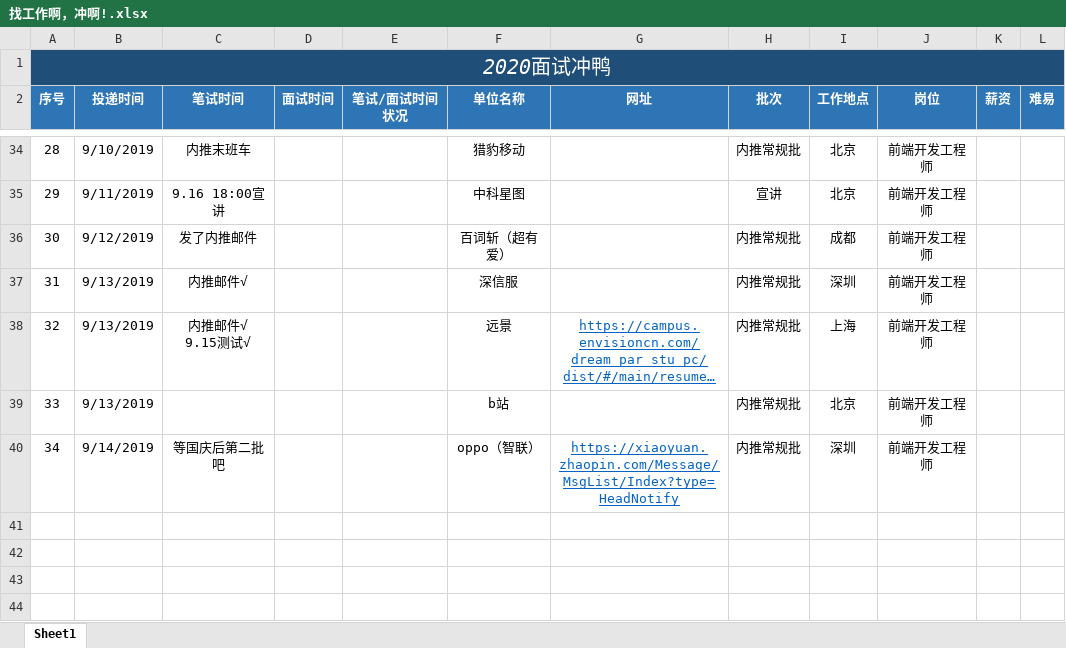
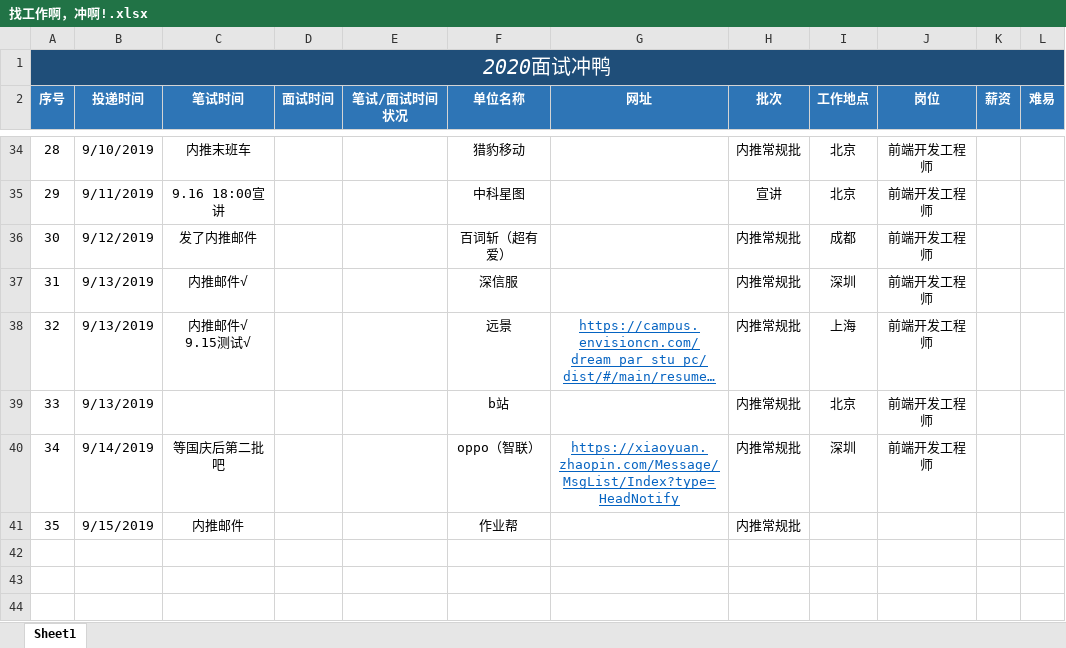
Before and after one commit to NorthwesternDirector/Font-end-learning, an Excel workbook: 找工作啊，冲啊!.xlsx, sheet Sheet1, drawn as a sheet; only a part is shown, gaps mark what is left out; long unchanged cells end in …; values as stored, in another font and other column widths than the file's, no borders; the diff names each change by its address in the sheet, - before the commit and + after, or states it on an @@ line.

```diff
--- a/找工作啊，冲啊!.xlsx (sheet Sheet1)
+++ b/找工作啊，冲啊!.xlsx (sheet Sheet1)
-row 41: (empty)
+row 41: 35 | 9/15/2019 | 内推邮件 |  |  | 作业帮 |  | 内推常规批
```
Also changed, not shown: 3 other files.
